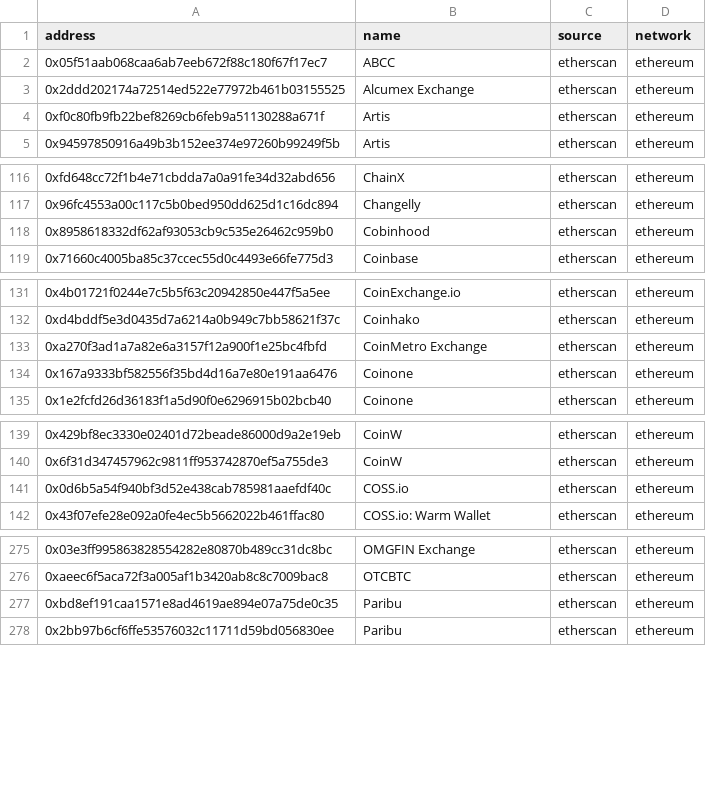
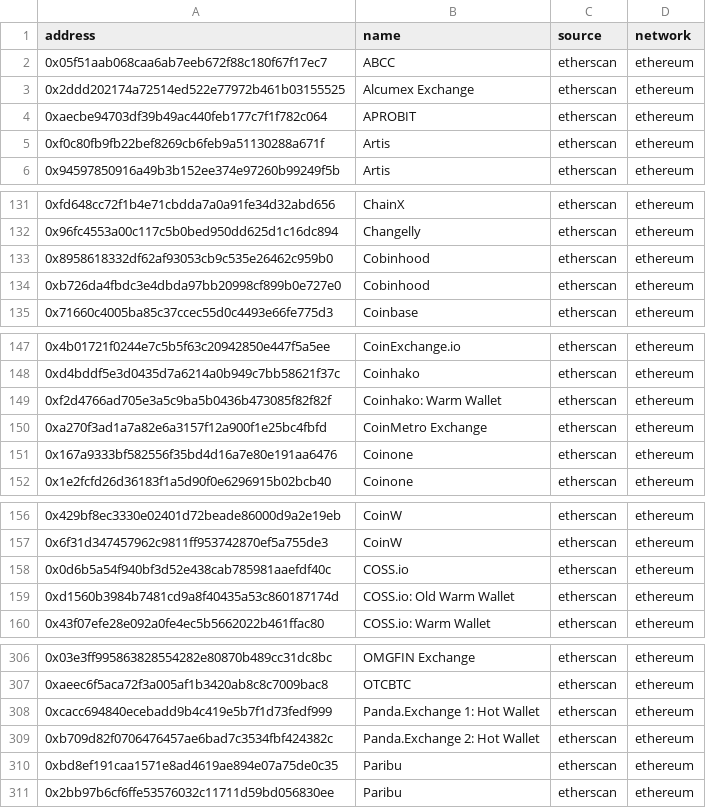
Before and after one commit to RSS3-Network/DSL-v0.4, a CSV file: service/indexer/internal/worker/token/asset/cex_wallet/etherscan.csv, drawn as a sheet; only a part is shown, gaps mark what is left out; the diff covers the shown part only.

Commit message:
feat: update cex wallet database
PRG-24

```diff
--- a/service/indexer/internal/worker/token/asset/cex_wallet/etherscan.csv
+++ b/service/indexer/internal/worker/token/asset/cex_wallet/etherscan.csv
@@ -3,2 +3,3 @@ address,name,source,network
 0x2ddd202174a72514ed522e77972b461b03155525,Alcumex Exchange,etherscan,ethereum
+0xaecbe94703df39b49ac440feb177c7f1f782c064,APROBIT,etherscan,ethereum
 0xf0c80fb9fb22bef8269cb6feb9a51130288a671f,Artis,etherscan,ethereum
@@ -118,2 +133,3 @@ address,name,source,network
 0x8958618332df62af93053cb9c535e26462c959b0,Cobinhood,etherscan,ethereum
+0xb726da4fbdc3e4dbda97bb20998cf899b0e727e0,Cobinhood,etherscan,ethereum
 0x71660c4005ba85c37ccec55d0c4493e66fe775d3,Coinbase,etherscan,ethereum
@@ -132,2 +148,3 @@ address,name,source,network
 0xd4bddf5e3d0435d7a6214a0b949c7bb58621f37c,Coinhako,etherscan,ethereum
+0xf2d4766ad705e3a5c9ba5b0436b473085f82f82f,Coinhako: Warm Wallet,etherscan,ethereum
 0xa270f3ad1a7a82e6a3157f12a900f1e25bc4fbfd,CoinMetro Exchange,etherscan,ethereum
@@ -141,2 +158,3 @@ address,name,source,network
 0x0d6b5a54f940bf3d52e438cab785981aaefdf40c,COSS.io,etherscan,ethereum
+0xd1560b3984b7481cd9a8f40435a53c860187174d,COSS.io: Old Warm Wallet,etherscan,ethereum
 0x43f07efe28e092a0fe4ec5b5662022b461ffac80,COSS.io: Warm Wallet,etherscan,ethereum
@@ -276,2 +307,4 @@ address,name,source,network
 0xaeec6f5aca72f3a005af1b3420ab8c8c7009bac8,OTCBTC,etherscan,ethereum
+0xcacc694840ecebadd9b4c419e5b7f1d73fedf999,Panda.Exchange 1: Hot Wallet,etherscan,ethereum
+0xb709d82f0706476457ae6bad7c3534fbf424382c,Panda.Exchange 2: Hot Wallet,etherscan,ethereum
 0xbd8ef191caa1571e8ad4619ae894e07a75de0c35,Paribu,etherscan,ethereum
```
Also changed, not shown: 31 added rows elsewhere in this file, 2 other files.
